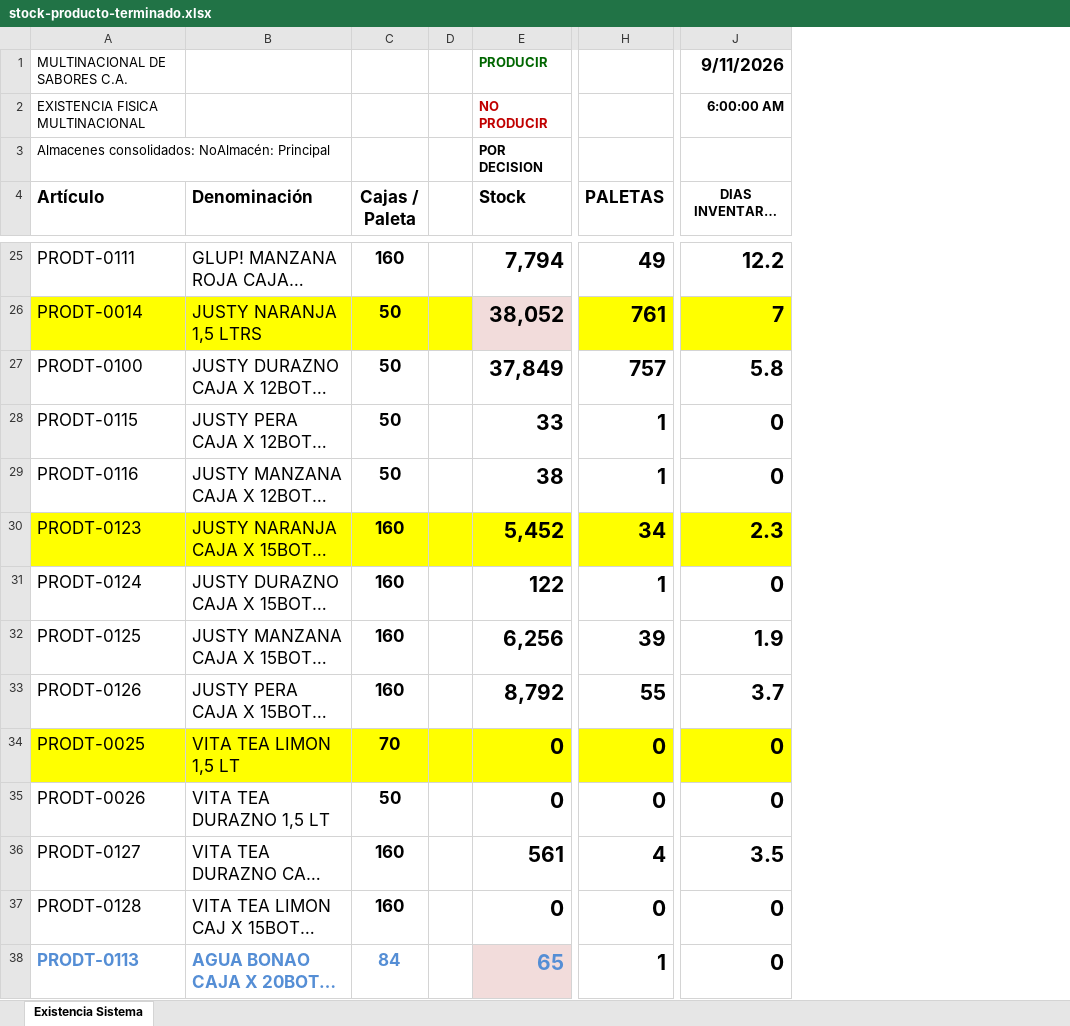
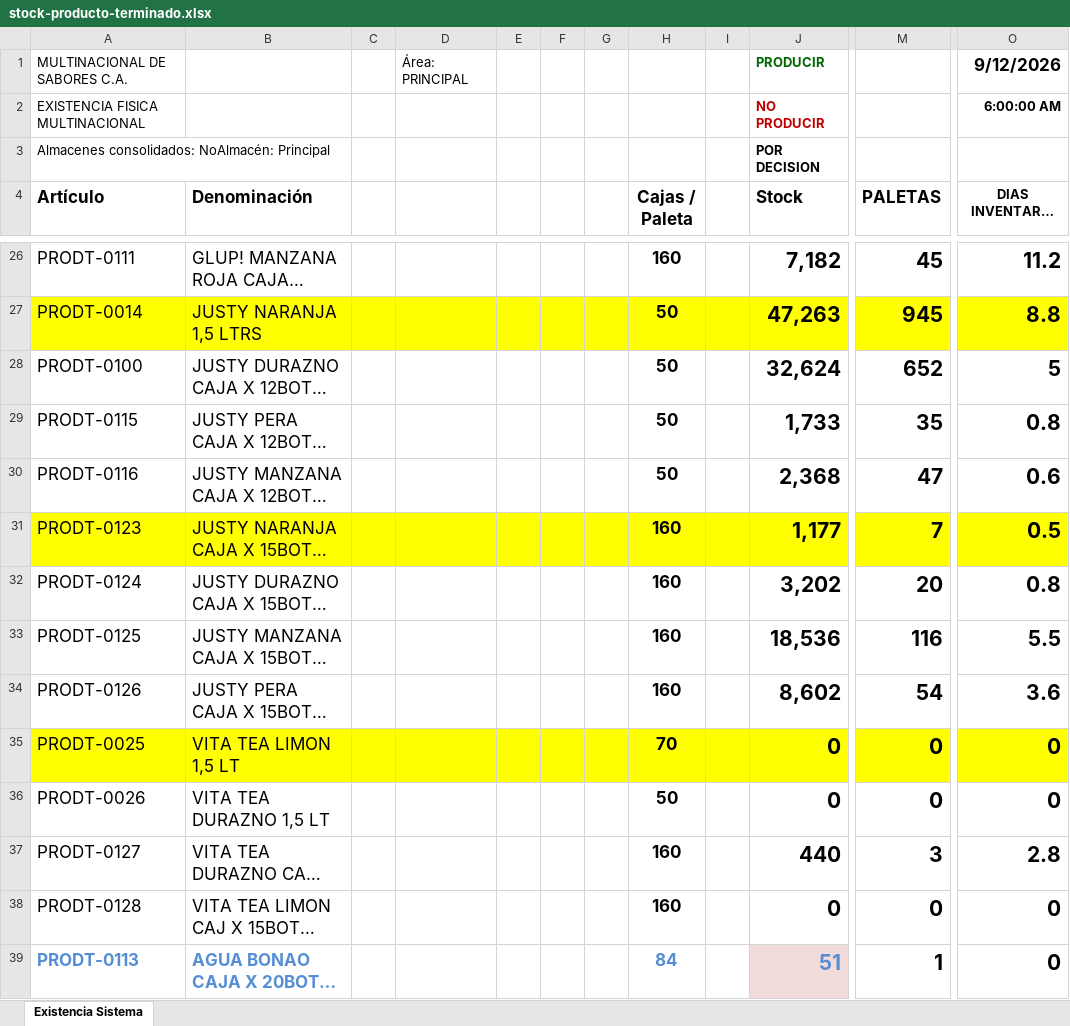
Before and after one commit to datapromns-collab/Data-Pro-V1.7, an Excel workbook: uploads/logistica/stock-producto-terminado.xlsx, sheet Existencia Sistema, drawn as a sheet; only a part is shown, gaps mark what is left out; long unchanged cells end in …; values as stored, in another font and other column widths than the file's, no borders; conditional formats not drawn; addresses are those after the commit; the diff covers the shown part only; the diff names each change by its address in the sheet, - before the commit and + after, or states it on an @@ line.

```diff
--- a/uploads/logistica/stock-producto-terminado.xlsx (sheet Existencia Sistema)
+++ b/uploads/logistica/stock-producto-terminado.xlsx (sheet Existencia Sistema)
+column C, empty
+column D, row 1: Área: PRINCIPAL
+column E, empty
+column F, empty
+column G, empty
-O1 (DIAS INVENTARIO PARA CONSUMO): 9/11/2026
+O1 (DIAS INVENTARIO PARA CONSUMO): 9/12/2026
-J26 (Stock): 7,794
+J26 (Stock): 7,182
-M26 (PALETAS): 49
+M26 (PALETAS): 45
-O26 (DIAS INVENTARIO PARA CONSUMO): 12.2
+O26 (DIAS INVENTARIO PARA CONSUMO): 11.2
-J27 (Stock): 38,052
+J27 (Stock): 47,263
-J27 fill: #F2DCDB
+J27 fill: #FFFF00
-M27 (PALETAS): 761
+M27 (PALETAS): 945
-O27 (DIAS INVENTARIO PARA CONSUMO): 7
+O27 (DIAS INVENTARIO PARA CONSUMO): 8.8
-J28 (Stock): 37,849
+J28 (Stock): 32,624
-M28 (PALETAS): 757
+M28 (PALETAS): 652
-O28 (DIAS INVENTARIO PARA CONSUMO): 5.8
+O28 (DIAS INVENTARIO PARA CONSUMO): 5
-J29 (Stock): 33
+J29 (Stock): 1,733
-M29 (PALETAS): 1
+M29 (PALETAS): 35
-O29 (DIAS INVENTARIO PARA CONSUMO): 0
+O29 (DIAS INVENTARIO PARA CONSUMO): 0.8
-J30 (Stock): 38
+J30 (Stock): 2,368
-M30 (PALETAS): 1
+M30 (PALETAS): 47
-O30 (DIAS INVENTARIO PARA CONSUMO): 0
+O30 (DIAS INVENTARIO PARA CONSUMO): 0.6
-J31 (Stock): 5,452
+J31 (Stock): 1,177
-M31 (PALETAS): 34
+M31 (PALETAS): 7
-O31 (DIAS INVENTARIO PARA CONSUMO): 2.3
+O31 (DIAS INVENTARIO PARA CONSUMO): 0.5
-J32 (Stock): 122
+J32 (Stock): 3,202
-M32 (PALETAS): 1
+M32 (PALETAS): 20
-O32 (DIAS INVENTARIO PARA CONSUMO): 0
+O32 (DIAS INVENTARIO PARA CONSUMO): 0.8
-J33 (Stock): 6,256
+J33 (Stock): 18,536
-M33 (PALETAS): 39
+M33 (PALETAS): 116
-O33 (DIAS INVENTARIO PARA CONSUMO): 1.9
+O33 (DIAS INVENTARIO PARA CONSUMO): 5.5
-J34 (Stock): 8,792
+J34 (Stock): 8,602
-M34 (PALETAS): 55
+M34 (PALETAS): 54
-O34 (DIAS INVENTARIO PARA CONSUMO): 3.7
+O34 (DIAS INVENTARIO PARA CONSUMO): 3.6
-J37 (Stock): 561
+J37 (Stock): 440
-M37 (PALETAS): 4
+M37 (PALETAS): 3
-O37 (DIAS INVENTARIO PARA CONSUMO): 3.5
+O37 (DIAS INVENTARIO PARA CONSUMO): 2.8
-J39 (Stock): 65
+J39 (Stock): 51
```
Also changed, not shown: 1 added row, 62 edited cells and cell formats elsewhere in this sheet, formulas that keep their value, hidden cells, 9 other files.
